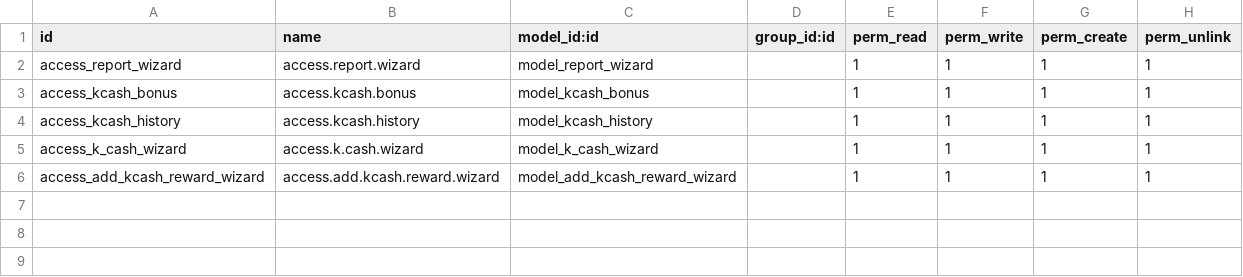
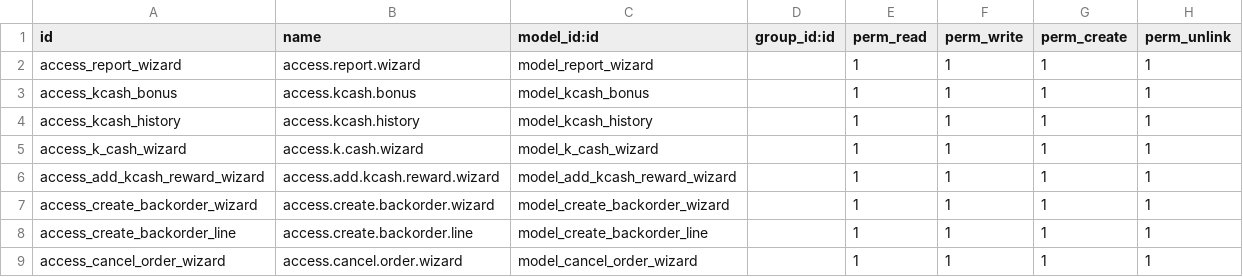
Before and after one commit to Clairmontandco/odoo, a CSV file: kits_mrp_customization/security/ir.model.access.csv, drawn as a sheet; the diff names each change by its address in the sheet, - before the commit and + after, or states it on an @@ line.

Commit message:
add changes related to backorder

```diff
--- a/kits_mrp_customization/security/ir.model.access.csv
+++ b/kits_mrp_customization/security/ir.model.access.csv
+row 7: access_create_backorder_wizard | access.create.backorder.wizard | model_create_backorder_wizard |  | 1 | 1 | 1 | 1
+row 8: access_create_backorder_line | access.create.backorder.line | model_create_backorder_line |  | 1 | 1 | 1 | 1
+row 9: access_cancel_order_wizard | access.cancel.order.wizard | model_cancel_order_wizard |  | 1 | 1 | 1 | 1
```
Also changed, not shown: 11 other files.
